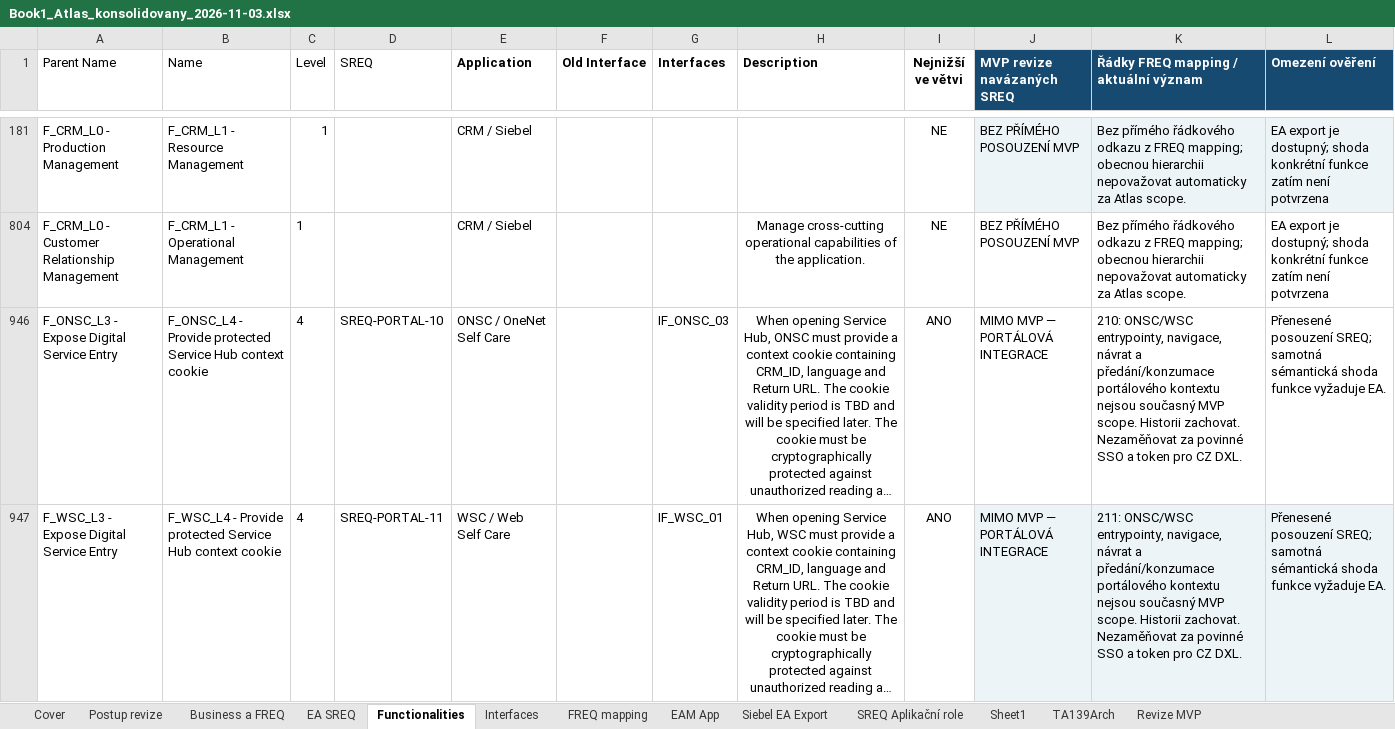
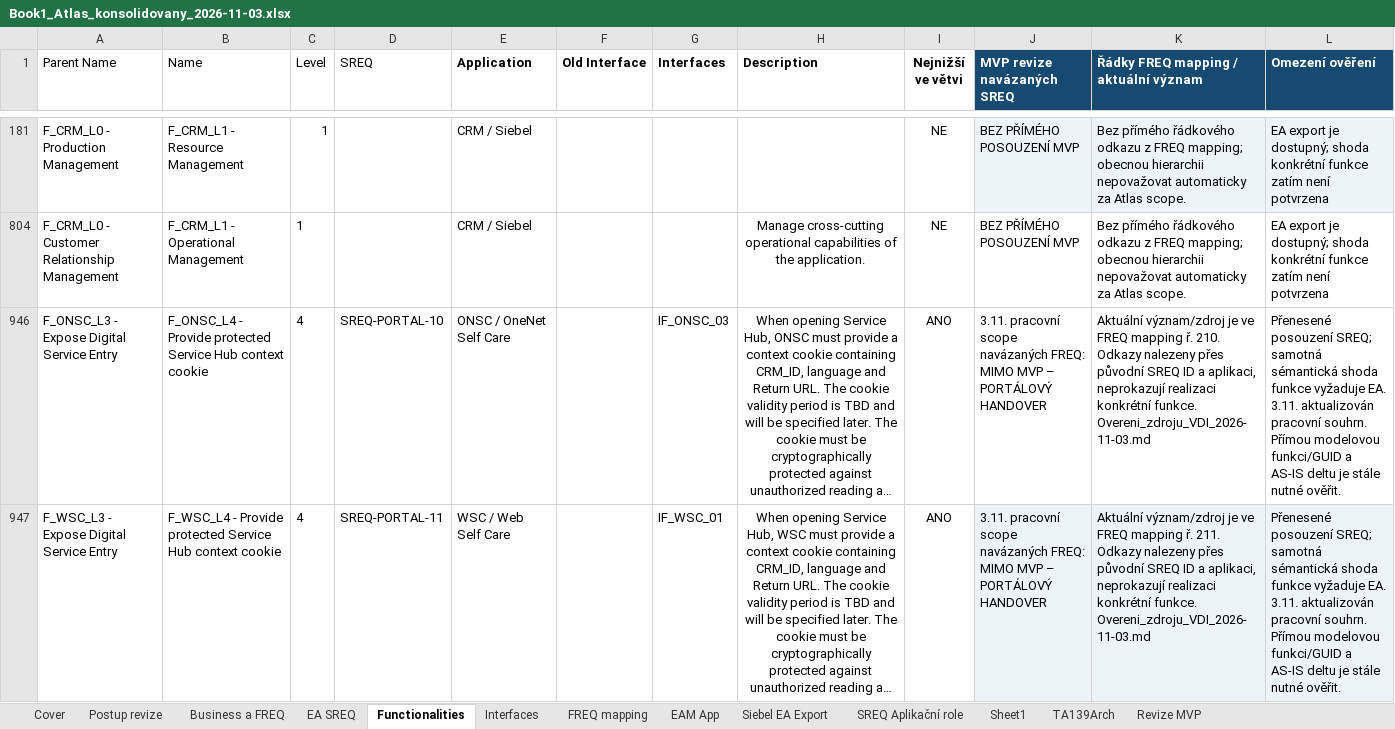
Before and after one commit to zsery/zsery, an Excel workbook: atlas-work/outputs/Book1_2026-11-03/Book1_Atlas_konsolidovany_2026-11-03.xlsx, sheet Functionalities, drawn as a sheet; only a part is shown, gaps mark what is left out; long unchanged cells end in …; values as stored, in another font and other column widths than the file's, no borders; table styles not drawn; ↵ is a line break in a cell; the diff covers the shown part only; the diff names each change by its address in the sheet, - before the commit and + after, or states it on an @@ line.

Commit message:
Complete working scope review of 219 mappings and audit EA business UC identities

```diff
--- a/atlas-work/outputs/Book1_2026-11-03/Book1_Atlas_konsolidovany_2026-11-03.xlsx (sheet Functionalities)
+++ b/atlas-work/outputs/Book1_2026-11-03/Book1_Atlas_konsolidovany_2026-11-03.xlsx (sheet Functionalities)
-J946:J947 (MVP revize navázaných SREQ): MIMO MVP — PORTÁLOVÁ INTEGRACE
+J946:J947 (MVP revize navázaných SREQ): 3.11. pracovní scope navázaných FREQ: ↵ MIMO MVP – PORTÁLOVÝ HANDOVER
-K946: 210: ONSC/WSC entrypointy, navigace, návrat a předání/konzumace portálového kontextu nejsou současný MVP scope. Historii zachovat. Nezaměňovat za povinné SSO a token pro CZ DXL.
+K946: Aktuální význam/zdroj je ve FREQ mapping ř. 210. Odkazy nalezeny přes původní SREQ ID a aplikaci, neprokazují realizaci konkrétní funkce. Overeni_zdroju_VDI_2026-11-03.md
-L946:L947 (Omezení ověření): …vyžaduje EA.
+L946:L947 (Omezení ověření): …vyžaduje EA. ↵ 3.11. aktualizován pracovní souhrn. Přímou modelovou funkci/GUID a AS-IS deltu je stále nutné ověřit.
-K947: 211: ONSC/WSC entrypointy, navigace, návrat a předání/konzumace portálového kontextu nejsou současný MVP scope. Historii zachovat. Nezaměňovat za povinné SSO a token pro CZ DXL.
+K947: Aktuální význam/zdroj je ve FREQ mapping ř. 211. Odkazy nalezeny přes původní SREQ ID a aplikaci, neprokazují realizaci konkrétní funkce. Overeni_zdroju_VDI_2026-11-03.md
```
Also changed, not shown: 18 edited cells elsewhere in this sheet, sheet FREQ mapping, sheet SREQ Aplikační role, sheet EA SREQ, hidden cells, 18 other files.
